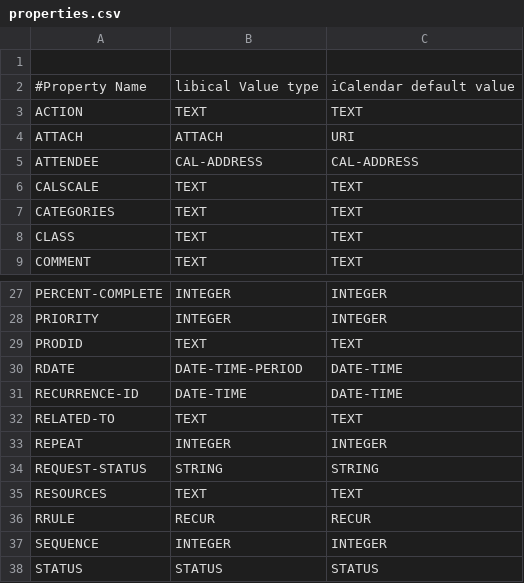
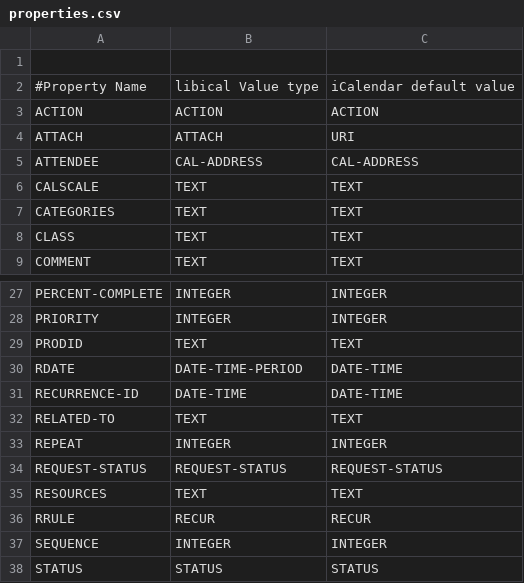
Before and after one commit to chusopr/kdepim-ktimetracker-akonadi, a CSV file: libical/design-data/properties.csv, drawn as a sheet; only a part is shown, gaps mark what is left out.

```diff
--- a/libical/design-data/properties.csv
+++ b/libical/design-data/properties.csv
@@ -2,3 +2,3 @@
 "#Property Name","libical Value type","iCalendar default value"
-"ACTION","TEXT","TEXT"
+"ACTION","ACTION","ACTION"
 "ATTACH","ATTACH","URI"
@@ -33,3 +33,3 @@
 "REPEAT","INTEGER","INTEGER"
-"REQUEST-STATUS","STRING","STRING"
+"REQUEST-STATUS","REQUEST-STATUS","REQUEST-STATUS"
 "RESOURCES","TEXT","TEXT"
```
Also changed, not shown: libical/design-data/parameters.csv, libical/design-data/value-types.csv, 38 other files.
